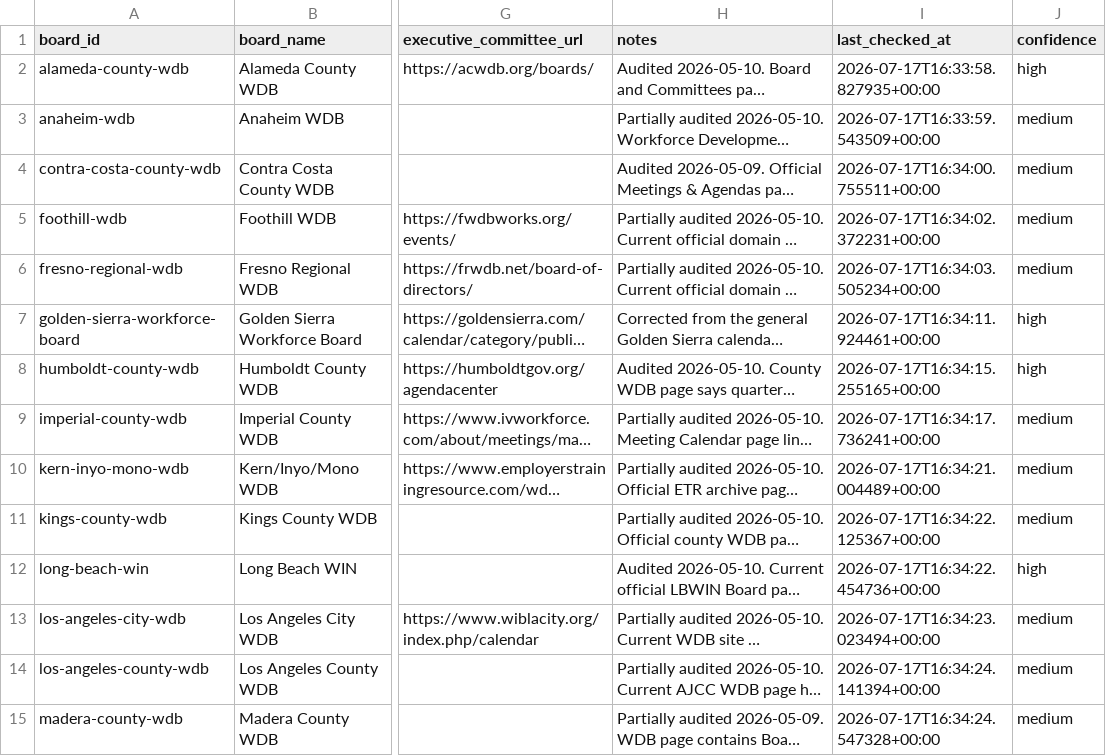
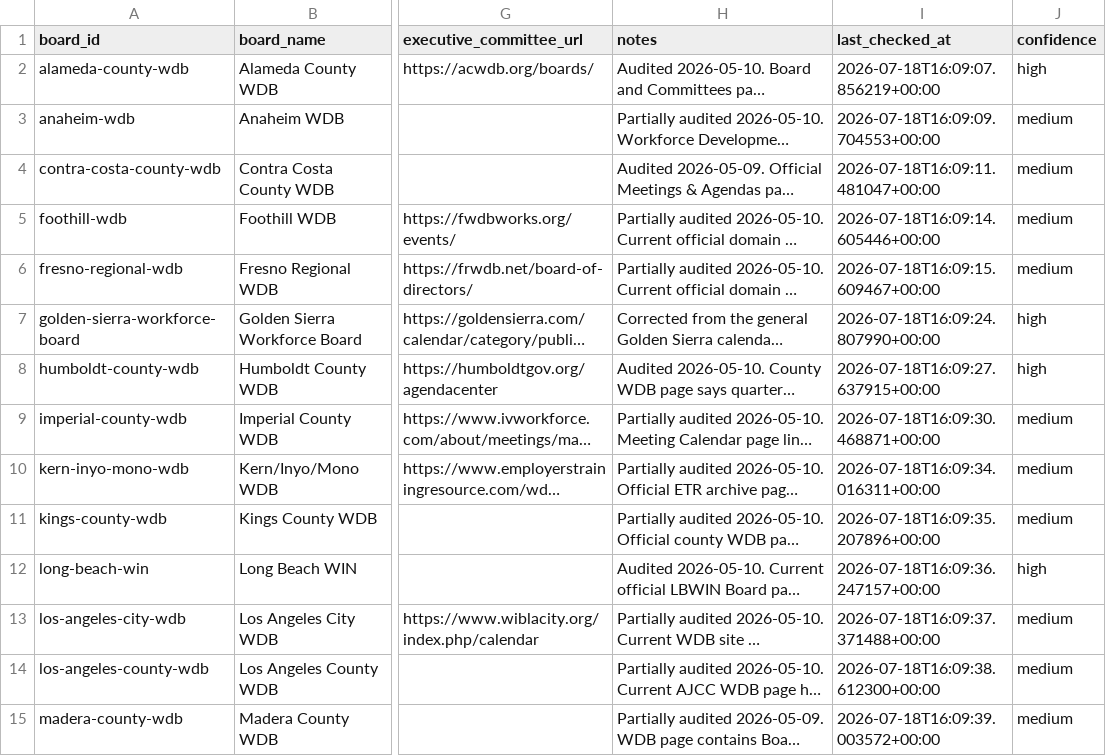
Before and after one commit to peckadam/ca-local-board-meetings, a CSV file: data/local_board_meetings/source_registry.csv, drawn as a sheet; only a part is shown, gaps mark what is left out; long unchanged cells end in …; the diff covers the shown part only; the diff names each change by its address in the sheet, - before the commit and + after, or states it on an @@ line.

```diff
--- a/data/local_board_meetings/source_registry.csv
+++ b/data/local_board_meetings/source_registry.csv
-I2 (last_checked_at): 2026-07-17T16:33:58.827935+00:00
+I2 (last_checked_at): 2026-07-18T16:09:07.856219+00:00
-I3 (last_checked_at): 2026-07-17T16:33:59.543509+00:00
+I3 (last_checked_at): 2026-07-18T16:09:09.704553+00:00
-I4 (last_checked_at): 2026-07-17T16:34:00.755511+00:00
+I4 (last_checked_at): 2026-07-18T16:09:11.481047+00:00
-I5 (last_checked_at): 2026-07-17T16:34:02.372231+00:00
+I5 (last_checked_at): 2026-07-18T16:09:14.605446+00:00
-I6 (last_checked_at): 2026-07-17T16:34:03.505234+00:00
+I6 (last_checked_at): 2026-07-18T16:09:15.609467+00:00
-I7 (last_checked_at): 2026-07-17T16:34:11.924461+00:00
+I7 (last_checked_at): 2026-07-18T16:09:24.807990+00:00
-I8 (last_checked_at): 2026-07-17T16:34:15.255165+00:00
+I8 (last_checked_at): 2026-07-18T16:09:27.637915+00:00
-I9 (last_checked_at): 2026-07-17T16:34:17.736241+00:00
+I9 (last_checked_at): 2026-07-18T16:09:30.468871+00:00
-I10 (last_checked_at): 2026-07-17T16:34:21.004489+00:00
+I10 (last_checked_at): 2026-07-18T16:09:34.016311+00:00
-I11 (last_checked_at): 2026-07-17T16:34:22.125367+00:00
+I11 (last_checked_at): 2026-07-18T16:09:35.207896+00:00
-I12 (last_checked_at): 2026-07-17T16:34:22.454736+00:00
+I12 (last_checked_at): 2026-07-18T16:09:36.247157+00:00
-I13 (last_checked_at): 2026-07-17T16:34:23.023494+00:00
+I13 (last_checked_at): 2026-07-18T16:09:37.371488+00:00
-I14 (last_checked_at): 2026-07-17T16:34:24.141394+00:00
+I14 (last_checked_at): 2026-07-18T16:09:38.612300+00:00
-I15 (last_checked_at): 2026-07-17T16:34:24.547328+00:00
+I15 (last_checked_at): 2026-07-18T16:09:39.003572+00:00
```
Also changed, not shown: 31 edited cells elsewhere in this file, 3 other files.
